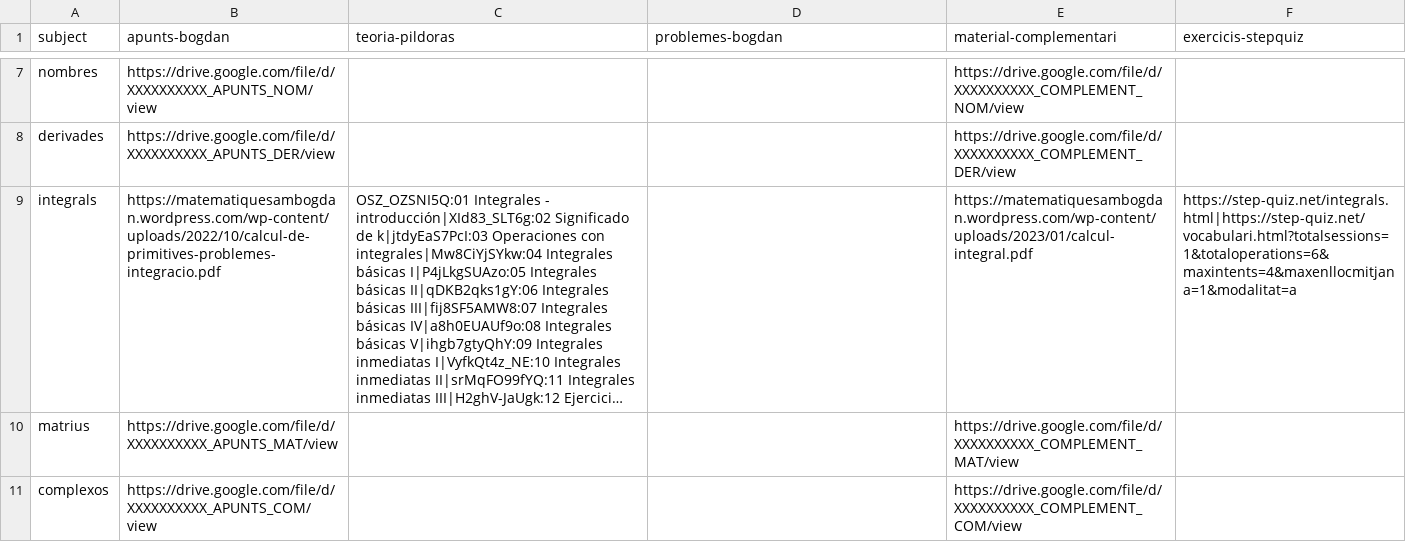
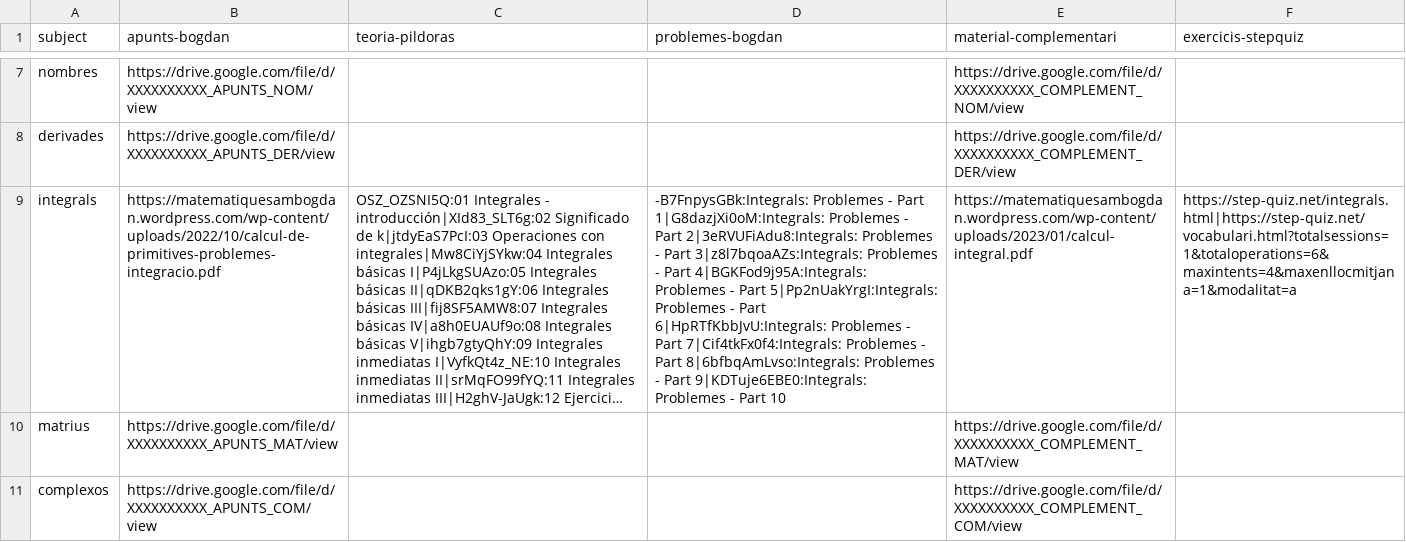
Before and after one commit to step-quiz/llibre, a CSV file: data-classroom.csv, drawn as a sheet; only a part is shown, gaps mark what is left out; long unchanged cells end in …; the diff names each change by its address in the sheet, - before the commit and + after, or states it on an @@ line.

```diff
--- a/data-classroom.csv
+++ b/data-classroom.csv
-D9 (problemes-bogdan): (empty)
+D9 (problemes-bogdan): -B7FnpysGBk:Integrals: Problemes - Part 1|G8dazjXi0oM:Integrals: Problemes - Part 2|3eRVUFiAdu8:Integrals: Problemes - Part 3|z8l7bqoaAZs:Integrals: Problemes - Part 4|BGKFod9j95A:Integrals: Problemes - Part 5|Pp2nUakYrgI:Integrals: Problemes - Part 6|HpRTfKbbJvU:Integrals: Problemes - Part 7|Cif4tkFx0f4:Integrals: Problemes - Part 8|6bfbqAmLvso:Integrals: Problemes - Part 9|KDTuje6EBE0:Integrals: Problemes - Part 10
```
Also changed, not shown: 1 other file.
